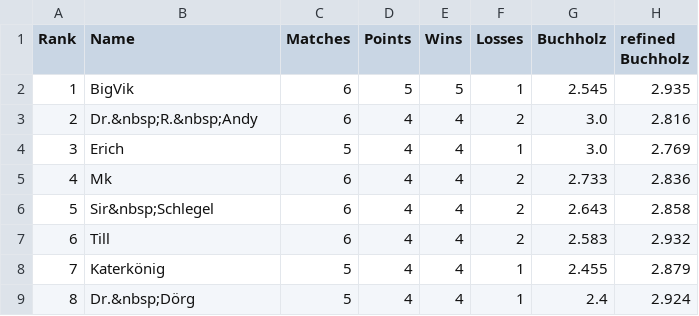
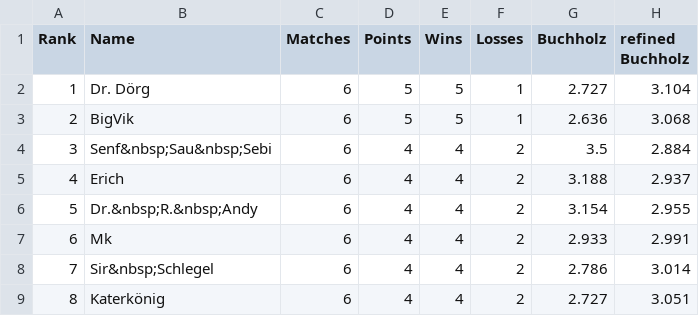
Before and after one commit to flunkypiraten/flunkypiraten.github.io, a CSV file: _data/table.csv, drawn as a sheet; only a part is shown; the diff covers the shown part only.

Commit message:
Update table, match, and breaks data

```diff
--- a/_data/table.csv
+++ b/_data/table.csv
@@ -1,9 +1,9 @@
 Rank,Name,Matches,Points,Wins,Losses,Buchholz,refined Buchholz
-1,BigVik,6,5,5,1,2.545,2.935
-2,Dr.&nbsp;R.&nbsp;Andy,6,4,4,2,3.0,2.816
-3,Erich,5,4,4,1,3.0,2.769
-4,Mk,6,4,4,2,2.733,2.836
-5,Sir&nbsp;Schlegel,6,4,4,2,2.643,2.858
-6,Till,6,4,4,2,2.583,2.932
-7,Katerkönig,5,4,4,1,2.455,2.879
-8,Dr.&nbsp;Dörg,5,4,4,1,2.4,2.924
+1,Dr. Dörg,6,5,5,1,2.727,3.104
+2,BigVik,6,5,5,1,2.636,3.068
+3,Senf&nbsp;Sau&nbsp;Sebi,6,4,4,2,3.5,2.884
+4,Erich,6,4,4,2,3.188,2.937
+5,Dr.&nbsp;R.&nbsp;Andy,6,4,4,2,3.154,2.955
+6,Mk,6,4,4,2,2.933,2.991
+7,Sir&nbsp;Schlegel,6,4,4,2,2.786,3.014
+8,Katerkönig,6,4,4,2,2.727,3.051
```
Also changed, not shown: 42 edited cells elsewhere in this file, 1 other file.
